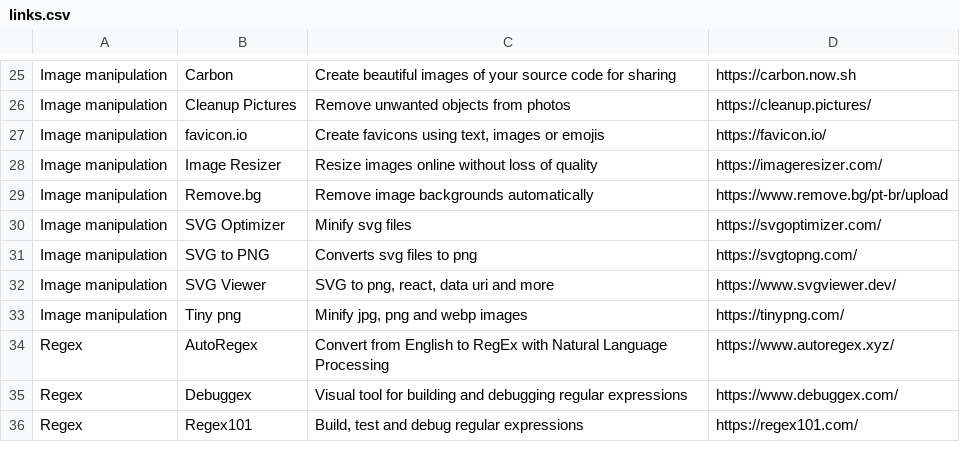
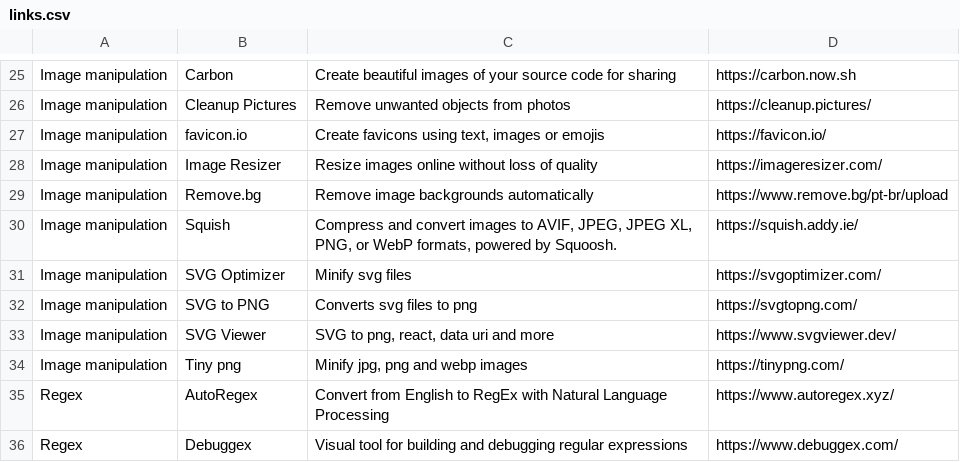
Before and after one commit to teles/awesome-online-tools, a CSV file: dist/links.csv, drawn as a sheet; only a part is shown, gaps mark what is left out; the shorter side is filled out with more unchanged rows.

```diff
--- a/dist/links.csv
+++ b/dist/links.csv
@@ -29,2 +29,3 @@
 "Image manipulation","Remove.bg","Remove image backgrounds automatically","https://www.remove.bg/pt-br/upload"
+"Image manipulation","Squish","Compress and convert images to AVIF, JPEG, JPEG XL, PNG, or WebP formats, powered by Squoosh.","https://squish.addy.ie/"
 "Image manipulation","SVG Optimizer","Minify svg files","https://svgoptimizer.com/"
```
